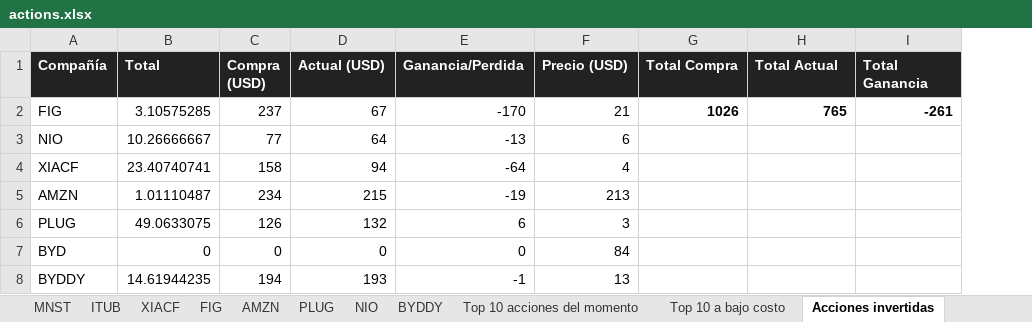
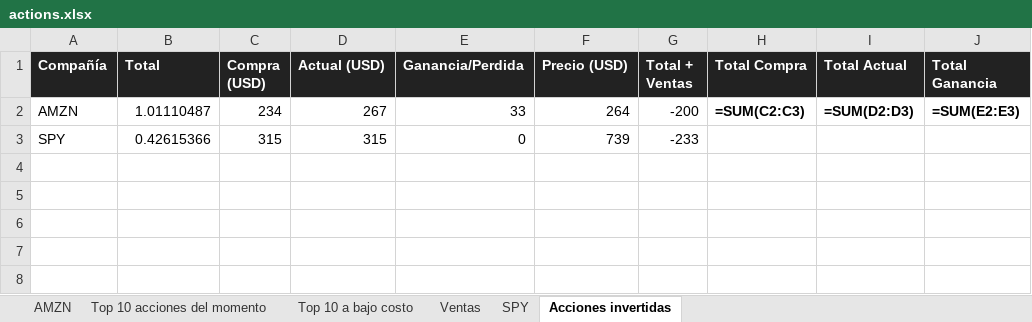
Before and after one commit to blackweaver/investment, an Excel workbook: actions.xlsx, sheet Acciones invertidas, drawn as a sheet; values as stored, in another font and other column widths than the file's, no borders; formulas without a stored value are shown as written; charts and pictures not drawn; removed rows and columns are numbered as before the commit, all else as after; the diff names each change by its address in the sheet, - before the commit and + after, or states it on an @@ line.

Commit message:
Ingreso-acciones-desde-parametros

```diff
--- a/actions.xlsx (sheet Acciones invertidas)
+++ b/actions.xlsx (sheet Acciones invertidas)
-sheet tab: FIG
+sheet tab: Ventas
-sheet tab: MNST
-sheet tab: ITUB
-sheet tab: XIACF
-sheet tab: PLUG
-sheet tab: NIO
-sheet tab: BYDDY
+sheet tab: SPY
@@ sheet tab order changed: AMZN | Top 10 acciones del momento | Top 10 a bajo costo | Ventas | SPY | Acciones invertidas @@
+column G (Total + Ventas), row 2: -200
-row 2: FIG | 3.10575285 | 237 | 67 | -170 | 21 | 1026 | 765 | -261
-row 3: NIO | 10.26666667 | 77 | 64 | -13 | 6
-row 4: XIACF | 23.40740741 | 158 | 94 | -64 | 4
-D2 (Actual (USD)): 215
+D2 (Actual (USD)): 267
-E2 (Ganancia/Perdida): -19
+E2 (Ganancia/Perdida): 33
-F2 (Precio (USD)): 213
+F2 (Precio (USD)): 264
-H2 (Total Compra): (empty)
+H2 (Total Compra): =SUM(C2:C3)
-I2 (Total Actual): (empty)
+I2 (Total Actual): =SUM(D2:D3)
-J2 (Total Ganancia): (empty)
+J2 (Total Ganancia): =SUM(E2:E3)
-row 6: PLUG | 49.0633075 | 126 | 132 | 6 | 3
-row 7: BYD | 0 | 0 | 0 | 0 | 84
-row 8: BYDDY | 14.61944235 | 194 | 193 | -1 | 13
+row 3: SPY | 0.42615366 | 315 | 315 | 0 | 739 | -233
```
Also changed, not shown: sheet Ventas, sheet AMZN, charts or pictures, 2 other files.
